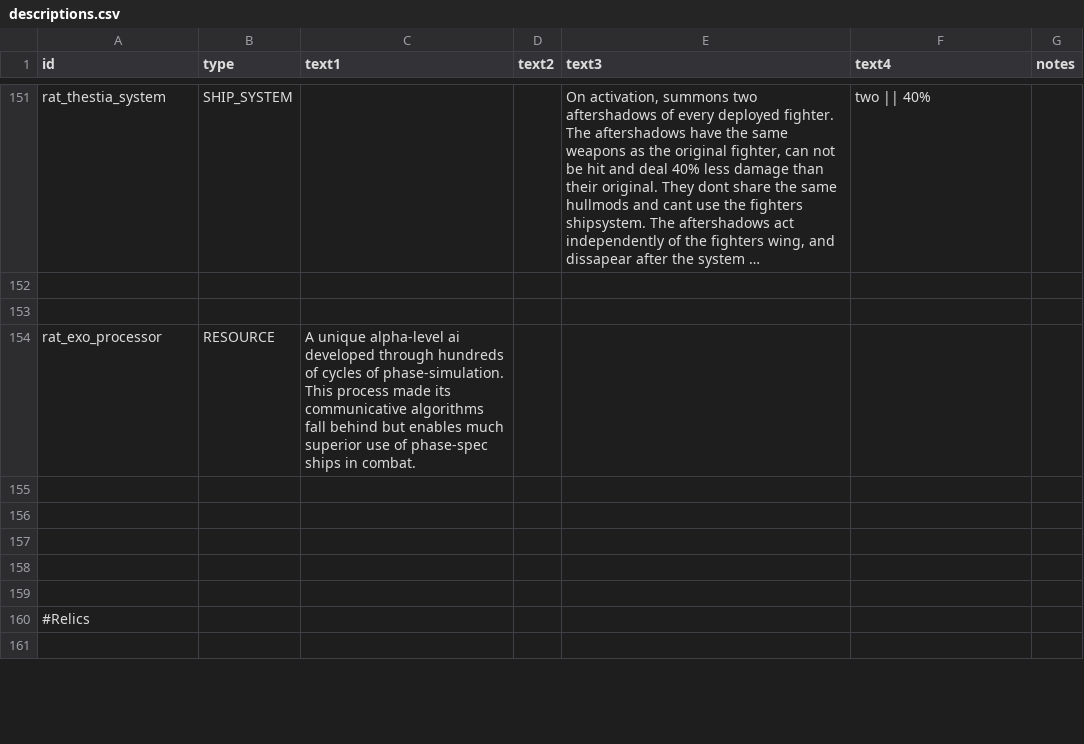
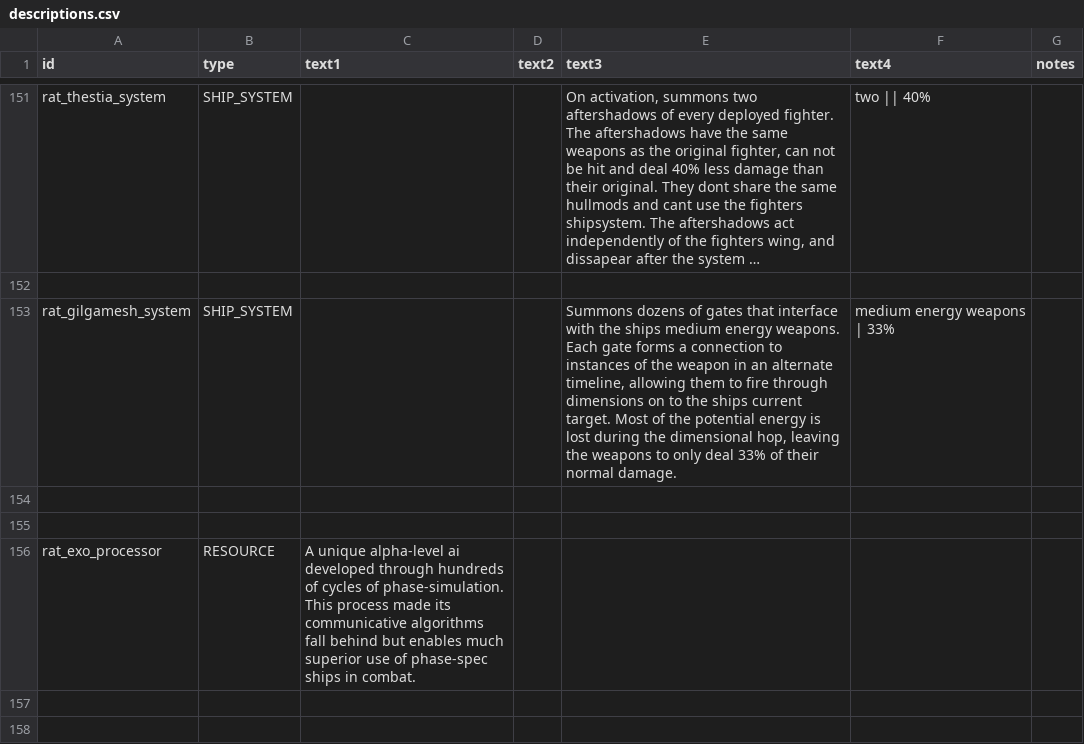
Before and after one commit to Lukas22041/Random-Assortment-of-Things, a CSV file: data/strings/descriptions.csv, drawn as a sheet; only a part is shown, gaps mark what is left out; the shorter side is filled out with more unchanged rows; long unchanged cells end in …; the diff names each change by its address in the sheet, - before the commit and + after, or states it on an @@ line.

```diff
--- a/data/strings/descriptions.csv
+++ b/data/strings/descriptions.csv
+row 153: rat_gilgamesh_system | SHIP_SYSTEM |  |  | Summons dozens of gates that interface with the ships medium energy weapons. Each gate forms a connection to instances of the weapon in an alternate timeline, allowing them to fire through dimensions on to the ships current target. Most of the potential energy is lost during the dimensional hop, leaving the weapons to only deal 33% of their normal damage. | medium energy weapons | 33%
+row 154: (empty)
```
Also changed, not shown: data/hulls/ship_data.csv, data/shipsystems/ship_systems.csv, 16 other files.
